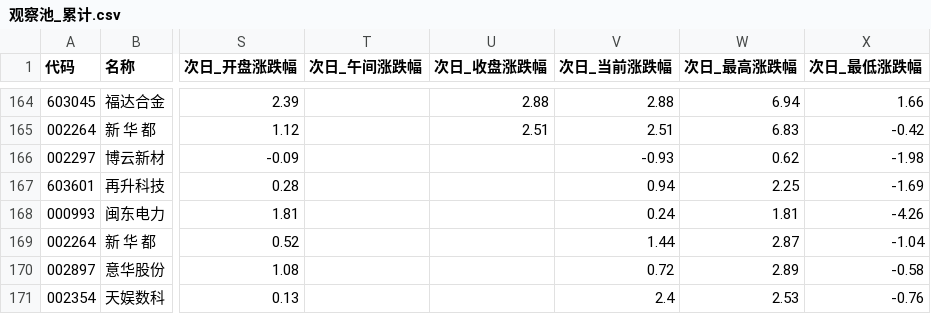
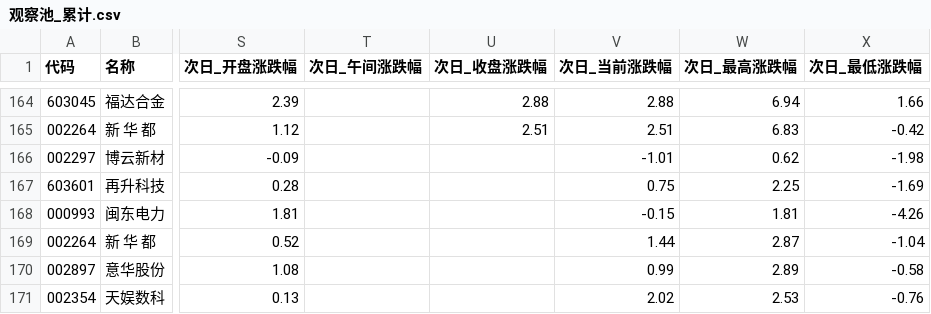
Before and after one commit to xps520/mx-stocks-monitor, a CSV file: mx_stocks_screener/观察池_累计.csv, drawn as a sheet; only a part is shown, gaps mark what is left out; the diff names each change by its address in the sheet, - before the commit and + after, or states it on an @@ line.

```diff
--- a/mx_stocks_screener/观察池_累计.csv
+++ b/mx_stocks_screener/观察池_累计.csv
-V166 (次日_当前涨跌幅): -0.93
+V166 (次日_当前涨跌幅): -1.01
-V167 (次日_当前涨跌幅): 0.94
+V167 (次日_当前涨跌幅): 0.75
-V168 (次日_当前涨跌幅): 0.24
+V168 (次日_当前涨跌幅): -0.15
-V170 (次日_当前涨跌幅): 0.72
+V170 (次日_当前涨跌幅): 0.99
-V171 (次日_当前涨跌幅): 2.4
+V171 (次日_当前涨跌幅): 2.02
```
Also changed, not shown: 1 other file.
